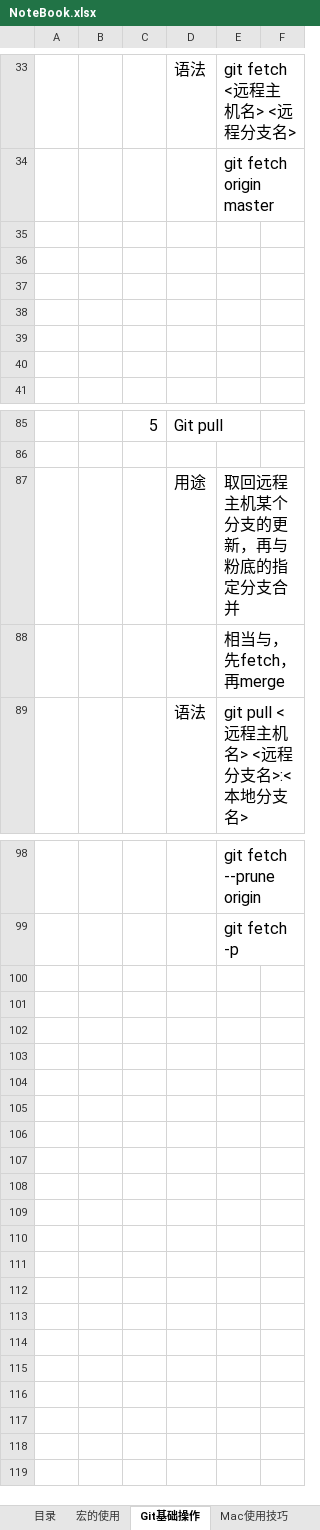
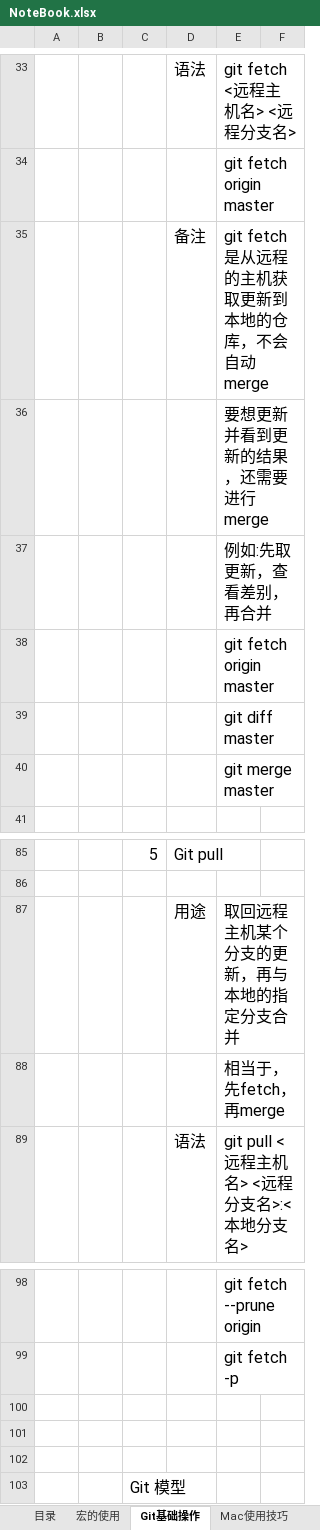
Before and after one commit to sokasyn/KnowledgeSet, an Excel workbook: NoteBook.xlsx, sheet Git基础操作, drawn as a sheet; only a part is shown, gaps mark what is left out; values as stored, in another font and other column widths than the file's, no borders; charts and pictures not drawn; the diff names each change by its address in the sheet, - before the commit and + after, or states it on an @@ line.

Commit message:
一张图片说明Git的工作流程以及命令

```diff
--- a/NoteBook.xlsx (sheet Git基础操作)
+++ b/NoteBook.xlsx (sheet Git基础操作)
-row 35: (empty)
+row 35:  |  |  | 备注 | git fetch是从远程的主机获取更新到本地的仓库，不会自动merge
-E36: (empty)
+E36: 要想更新并看到更新的结果，还需要进行merge
-E37: (empty)
+E37: 例如:先取更新，查看差别，再合并
-E38: (empty)
+E38: git fetch origin master
-E39: (empty)
+E39: git diff master
-E40: (empty)
+E40: git merge master
-E87: 取回远程主机某个分支的更新，再与粉底的指定分支合并
+E87: 取回远程主机某个分支的更新，再与本地的指定分支合并
-E88: 相当与，先fetch，再merge
+E88: 相当于，先fetch，再merge
+row 100: (empty)
+row 101: (empty)
+row 102: (empty)
+row 103:  |  | Git 模型
```
Also changed, not shown: sheet 目录, charts or pictures.
